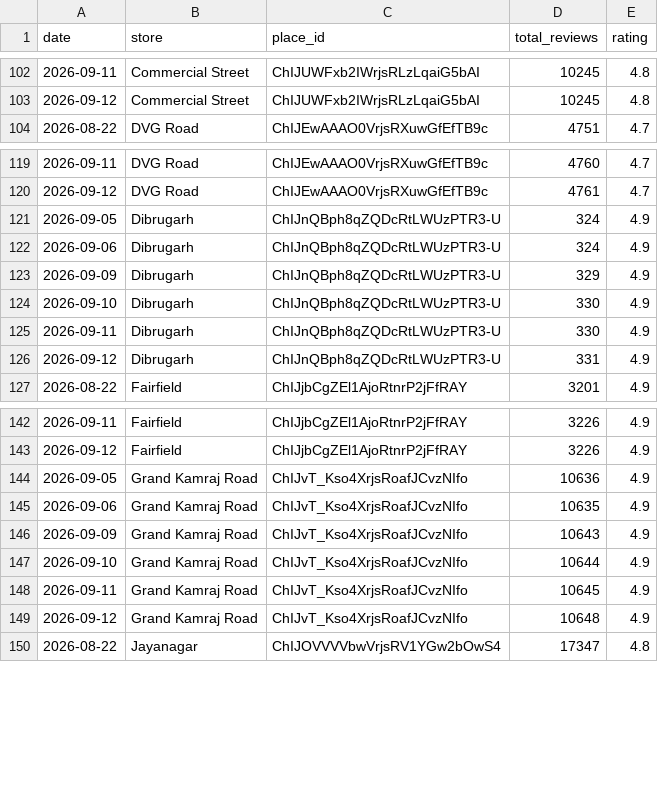
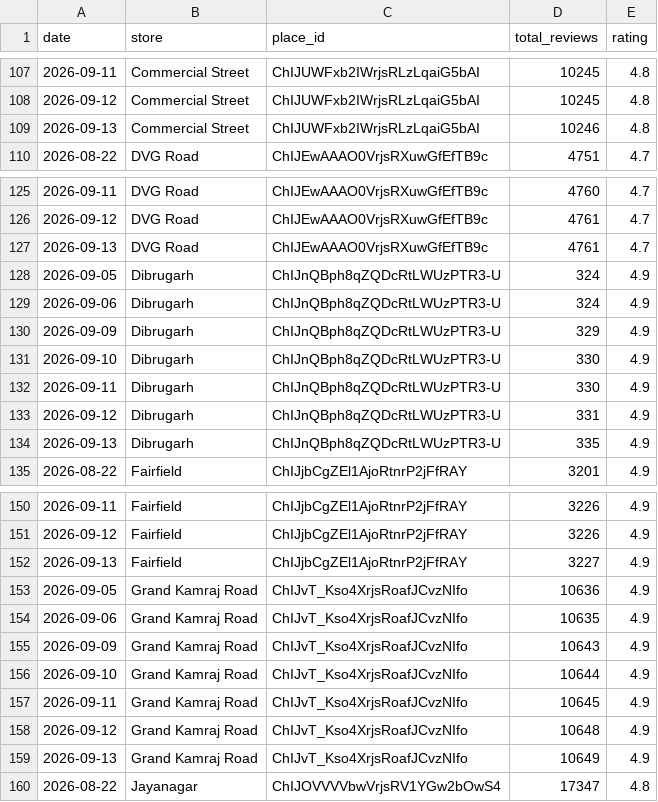
Before and after one commit to M4NAVV/peanuts-blr-dashboard, a CSV file: review_snapshots.csv, drawn as a sheet; only a part is shown, gaps mark what is left out; the diff covers the shown part only; the diff names each change by its address in the sheet, - before the commit and + after, or states it on an @@ line.

```diff
--- a/review_snapshots.csv
+++ b/review_snapshots.csv
+row 109: 2026-09-13 | Commercial Street | ChIJUWFxb2IWrjsRLzLqaiG5bAI | 10246 | 4.8
+row 127: 2026-09-13 | DVG Road | ChIJEwAAAO0VrjsRXuwGfEfTB9c | 4761 | 4.7
+row 134: 2026-09-13 | Dibrugarh | ChIJnQBph8qZQDcRtLWUzPTR3-U | 335 | 4.9
+row 152: 2026-09-13 | Fairfield | ChIJjbCgZEl1AjoRtnrP2jFfRAY | 3227 | 4.9
+row 159: 2026-09-13 | Grand Kamraj Road | ChIJvT_Kso4XrjsRoafJCvzNIfo | 10649 | 4.9
```
Also changed, not shown: 15 added rows elsewhere in this file.
